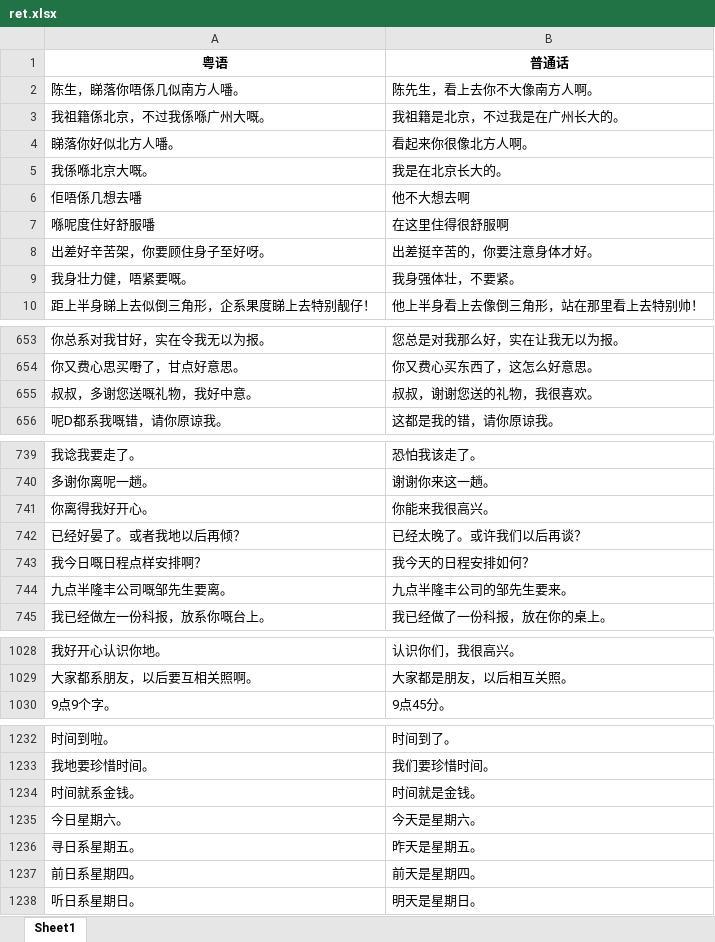
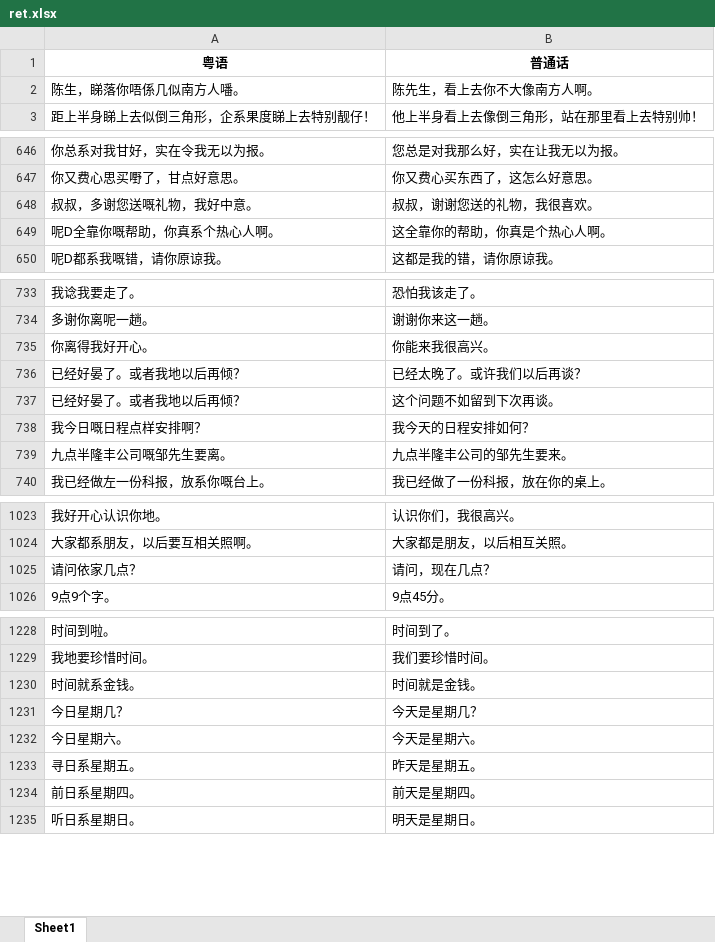
Before and after one commit to waywaywayw/crawler_dataSet, an Excel workbook: output/ret.xlsx, sheet Sheet1, drawn as a sheet; only a part is shown, gaps mark what is left out; values as stored, in another font and other column widths than the file's, no borders; removed rows and columns are numbered as before the commit, all else as after; the diff covers the shown part only; the diff names each change by its address in the sheet, - before the commit and + after, or states it on an @@ line.

```diff
--- a/output/ret.xlsx (sheet Sheet1)
+++ b/output/ret.xlsx (sheet Sheet1)
-row 3: 我祖籍係北京，不过我係喺广州大嘅。 | 我祖籍是北京，不过我是在广州长大的。
-row 4: 睇落你好似北方人噃。 | 看起来你很像北方人啊。
-row 5: 我係喺北京大嘅。 | 我是在北京长大的。
-row 6: 佢唔係几想去噃 | 他不大想去啊
-row 7: 喺呢度住好舒服噃 | 在这里住得很舒服啊
-row 8: 出差好辛苦架，你要顾住身子至好呀。 | 出差挺辛苦的，你要注意身体才好。
-row 9: 我身壮力健，唔紧要嘅。 | 我身强体壮，不要紧。
+row 649: 呢D全靠你嘅帮助，你真系个热心人啊。 | 这全靠你的帮助，你真是个热心人啊。
+row 737: 已经好晏了。或者我地以后再倾？ | 这个问题不如留到下次再谈。
+row 1025: 请问依家几点？ | 请问，现在几点？
+row 1231: 今日星期几？ | 今天是星期几？
```
Also changed, not shown: 375 added rows elsewhere in this sheet, 33 other files.
